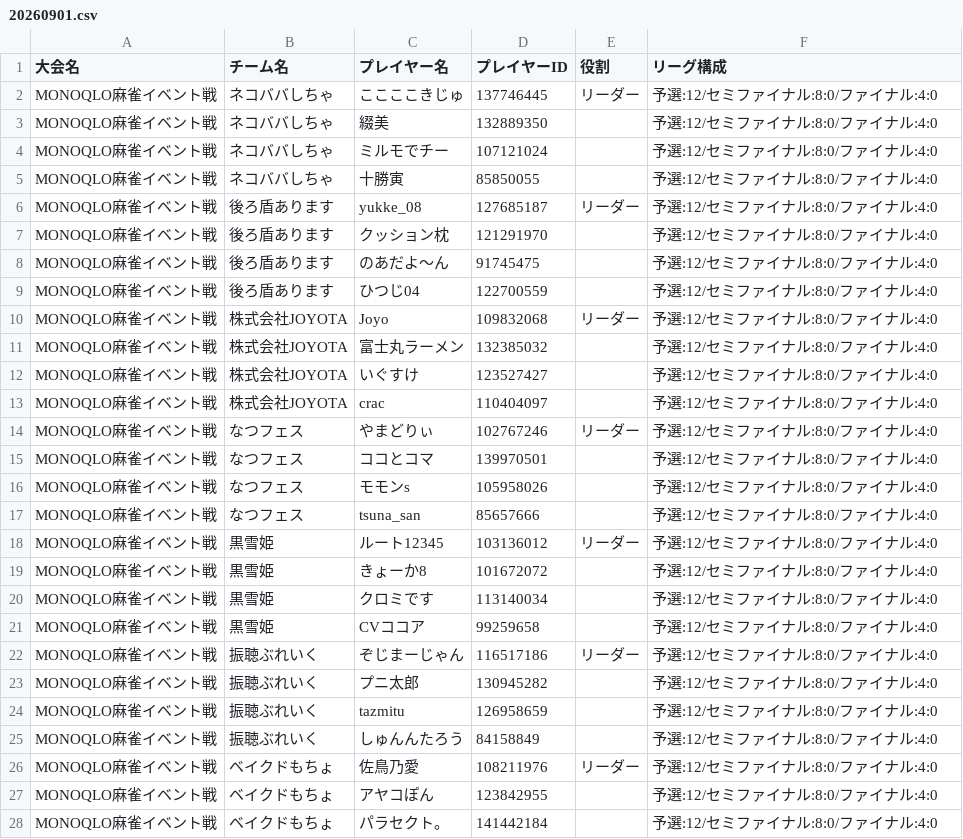
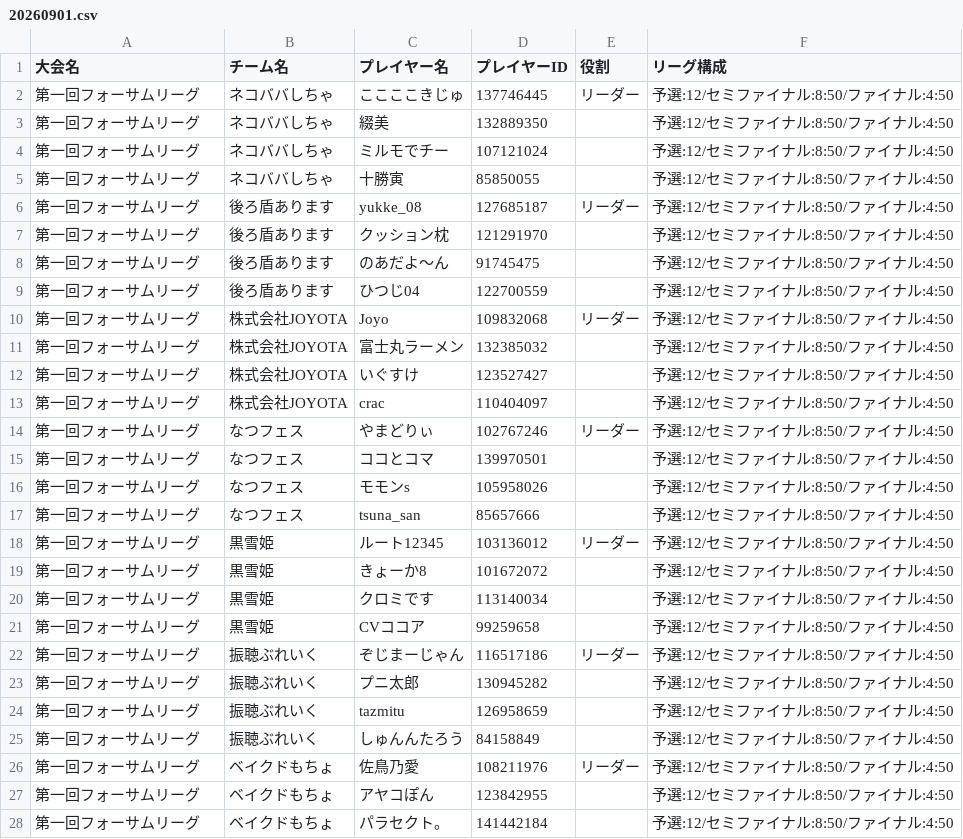
Before and after one commit to monoqlo-league/event-data, a CSV file: 20260901.csv, drawn as a sheet; only a part is shown; the diff covers the shown part only.

```diff
--- a/20260901.csv
+++ b/20260901.csv
@@ -1,28 +1,28 @@
 大会名,チーム名,プレイヤー名,プレイヤーID,役割,リーグ構成
-MONOQLO麻雀イベント戦,ネコババしちゃ,ここここきじゅ,137746445,リーダー,予選:12/セミファイナル:8:0/ファイナル:4:0
-MONOQLO麻雀イベント戦,ネコババしちゃ,綴美,132889350,,予選:12/セミファイナル:8:0/ファイナル:4:0
-MONOQLO麻雀イベント戦,ネコババしちゃ,ミルモでチー,107121024,,予選:12/セミファイナル:8:0/ファイナル:4:0
-MONOQLO麻雀イベント戦,ネコババしちゃ,十勝寅,85850055,,予選:12/セミファイナル:8:0/ファイナル:4:0
-MONOQLO麻雀イベント戦,後ろ盾あります,yukke_08,127685187,リーダー,予選:12/セミファイナル:8:0/ファイナル:4:0
-MONOQLO麻雀イベント戦,後ろ盾あります,クッション枕,121291970,,予選:12/セミファイナル:8:0/ファイナル:4:0
-MONOQLO麻雀イベント戦,後ろ盾あります,のあだよ〜ん,91745475,,予選:12/セミファイナル:8:0/ファイナル:4:0
-MONOQLO麻雀イベント戦,後ろ盾あります,ひつじ04,122700559,,予選:12/セミファイナル:8:0/ファイナル:4:0
-MONOQLO麻雀イベント戦,株式会社JOYOTA,Joyo,109832068,リーダー,予選:12/セミファイナル:8:0/ファイナル:4:0
-MONOQLO麻雀イベント戦,株式会社JOYOTA,富士丸ラーメン,132385032,,予選:12/セミファイナル:8:0/ファイナル:4:0
-MONOQLO麻雀イベント戦,株式会社JOYOTA,いぐすけ,123527427,,予選:12/セミファイナル:8:0/ファイナル:4:0
-MONOQLO麻雀イベント戦,株式会社JOYOTA,crac,110404097,,予選:12/セミファイナル:8:0/ファイナル:4:0
-MONOQLO麻雀イベント戦,なつフェス,やまどりぃ,102767246,リーダー,予選:12/セミファイナル:8:0/ファイナル:4:0
-MONOQLO麻雀イベント戦,なつフェス,ココとコマ,139970501,,予選:12/セミファイナル:8:0/ファイナル:4:0
-MONOQLO麻雀イベント戦,なつフェス,モモンs,105958026,,予選:12/セミファイナル:8:0/ファイナル:4:0
-MONOQLO麻雀イベント戦,なつフェス,tsuna_san,85657666,,予選:12/セミファイナル:8:0/ファイナル:4:0
-MONOQLO麻雀イベント戦,黒雪姫,ルート12345,103136012,リーダー,予選:12/セミファイナル:8:0/ファイナル:4:0
-MONOQLO麻雀イベント戦,黒雪姫,きょーか8,101672072,,予選:12/セミファイナル:8:0/ファイナル:4:0
-MONOQLO麻雀イベント戦,黒雪姫,クロミです,113140034,,予選:12/セミファイナル:8:0/ファイナル:4:0
-MONOQLO麻雀イベント戦,黒雪姫,CVココア,99259658,,予選:12/セミファイナル:8:0/ファイナル:4:0
-MONOQLO麻雀イベント戦,振聴ぶれいく,ぞじまーじゃん,116517186,リーダー,予選:12/セミファイナル:8:0/ファイナル:4:0
-MONOQLO麻雀イベント戦,振聴ぶれいく,プニ太郎,130945282,,予選:12/セミファイナル:8:0/ファイナル:4:0
-MONOQLO麻雀イベント戦,振聴ぶれいく,tazmitu,126958659,,予選:12/セミファイナル:8:0/ファイナル:4:0
-MONOQLO麻雀イベント戦,振聴ぶれいく,しゅんんたろう,84158849,,予選:12/セミファイナル:8:0/ファイナル:4:0
-MONOQLO麻雀イベント戦,ベイクドもちょ,佐鳥乃愛,108211976,リーダー,予選:12/セミファイナル:8:0/ファイナル:4:0
-MONOQLO麻雀イベント戦,ベイクドもちょ,アヤコぽん,123842955,,予選:12/セミファイナル:8:0/ファイナル:4:0
-MONOQLO麻雀イベント戦,ベイクドもちょ,パラセクト。,141442184,,予選:12/セミファイナル:8:0/ファイナル:4:0
+第一回フォーサムリーグ,ネコババしちゃ,ここここきじゅ,137746445,リーダー,予選:12/セミファイナル:8:50/ファイナル:4:50
+第一回フォーサムリーグ,ネコババしちゃ,綴美,132889350,,予選:12/セミファイナル:8:50/ファイナル:4:50
+第一回フォーサムリーグ,ネコババしちゃ,ミルモでチー,107121024,,予選:12/セミファイナル:8:50/ファイナル:4:50
+第一回フォーサムリーグ,ネコババしちゃ,十勝寅,85850055,,予選:12/セミファイナル:8:50/ファイナル:4:50
+第一回フォーサムリーグ,後ろ盾あります,yukke_08,127685187,リーダー,予選:12/セミファイナル:8:50/ファイナル:4:50
+第一回フォーサムリーグ,後ろ盾あります,クッション枕,121291970,,予選:12/セミファイナル:8:50/ファイナル:4:50
+第一回フォーサムリーグ,後ろ盾あります,のあだよ〜ん,91745475,,予選:12/セミファイナル:8:50/ファイナル:4:50
+第一回フォーサムリーグ,後ろ盾あります,ひつじ04,122700559,,予選:12/セミファイナル:8:50/ファイナル:4:50
+第一回フォーサムリーグ,株式会社JOYOTA,Joyo,109832068,リーダー,予選:12/セミファイナル:8:50/ファイナル:4:50
+第一回フォーサムリーグ,株式会社JOYOTA,富士丸ラーメン,132385032,,予選:12/セミファイナル:8:50/ファイナル:4:50
+第一回フォーサムリーグ,株式会社JOYOTA,いぐすけ,123527427,,予選:12/セミファイナル:8:50/ファイナル:4:50
+第一回フォーサムリーグ,株式会社JOYOTA,crac,110404097,,予選:12/セミファイナル:8:50/ファイナル:4:50
+第一回フォーサムリーグ,なつフェス,やまどりぃ,102767246,リーダー,予選:12/セミファイナル:8:50/ファイナル:4:50
+第一回フォーサムリーグ,なつフェス,ココとコマ,139970501,,予選:12/セミファイナル:8:50/ファイナル:4:50
+第一回フォーサムリーグ,なつフェス,モモンs,105958026,,予選:12/セミファイナル:8:50/ファイナル:4:50
+第一回フォーサムリーグ,なつフェス,tsuna_san,85657666,,予選:12/セミファイナル:8:50/ファイナル:4:50
+第一回フォーサムリーグ,黒雪姫,ルート12345,103136012,リーダー,予選:12/セミファイナル:8:50/ファイナル:4:50
+第一回フォーサムリーグ,黒雪姫,きょーか8,101672072,,予選:12/セミファイナル:8:50/ファイナル:4:50
+第一回フォーサムリーグ,黒雪姫,クロミです,113140034,,予選:12/セミファイナル:8:50/ファイナル:4:50
+第一回フォーサムリーグ,黒雪姫,CVココア,99259658,,予選:12/セミファイナル:8:50/ファイナル:4:50
+第一回フォーサムリーグ,振聴ぶれいく,ぞじまーじゃん,116517186,リーダー,予選:12/セミファイナル:8:50/ファイナル:4:50
+第一回フォーサムリーグ,振聴ぶれいく,プニ太郎,130945282,,予選:12/セミファイナル:8:50/ファイナル:4:50
+第一回フォーサムリーグ,振聴ぶれいく,tazmitu,126958659,,予選:12/セミファイナル:8:50/ファイナル:4:50
+第一回フォーサムリーグ,振聴ぶれいく,しゅんんたろう,84158849,,予選:12/セミファイナル:8:50/ファイナル:4:50
+第一回フォーサムリーグ,ベイクドもちょ,佐鳥乃愛,108211976,リーダー,予選:12/セミファイナル:8:50/ファイナル:4:50
+第一回フォーサムリーグ,ベイクドもちょ,アヤコぽん,123842955,,予選:12/セミファイナル:8:50/ファイナル:4:50
+第一回フォーサムリーグ,ベイクドもちょ,パラセクト。,141442184,,予選:12/セミファイナル:8:50/ファイナル:4:50
```
Also changed, not shown: 42 edited cells elsewhere in this file.
